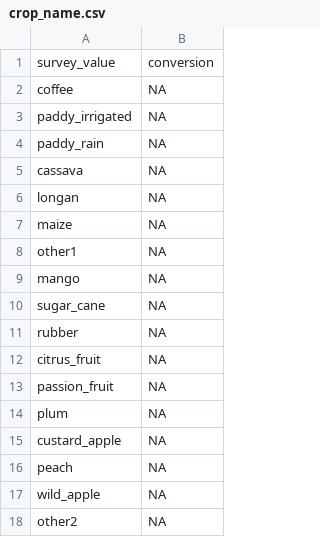
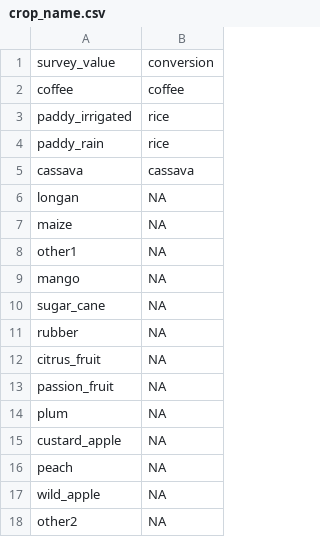
Before and after one commit to RHoMIS/rhomis-R-package, a CSV file: inst/extdata/projects/VN_TST_2020/cleaning/crop_name.csv, drawn as a sheet.

```diff
--- a/inst/extdata/projects/VN_TST_2020/cleaning/crop_name.csv
+++ b/inst/extdata/projects/VN_TST_2020/cleaning/crop_name.csv
@@ -1,6 +1,6 @@
 survey_value,conversion
-coffee,NA
-paddy_irrigated,NA
-paddy_rain,NA
-cassava,NA
+coffee,coffee
+paddy_irrigated,rice
+paddy_rain,rice
+cassava,cassava
 longan,NA
```
Also changed, not shown: 17 other files.
